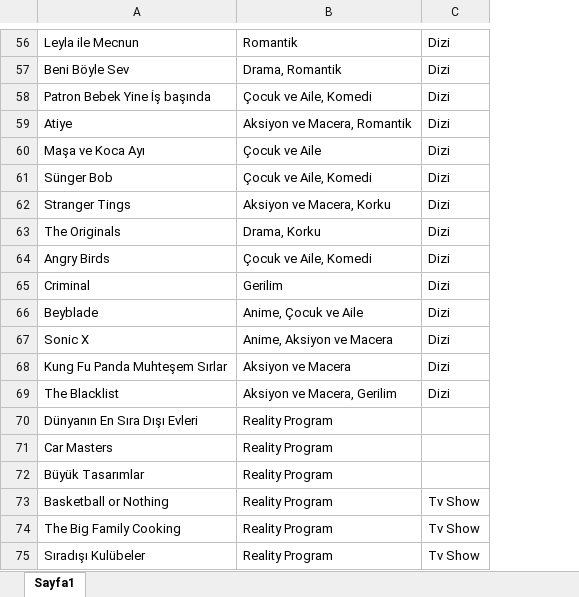
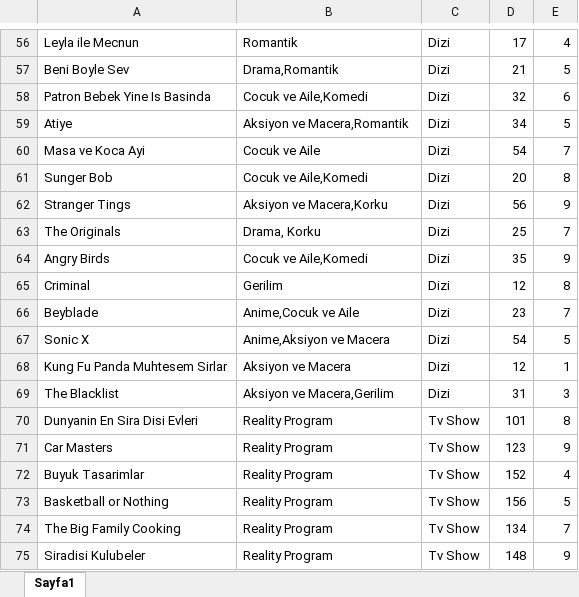
Before and after one commit to muberracelik/NetflixVeritabaniProjesi, an Excel workbook: database/veri.xlsx, sheet Sayfa1, drawn as a sheet; only a part is shown, gaps mark what is left out; values as stored, in another font and other column widths than the file's, no borders; removed rows and columns are numbered as before the commit, all else as after; the diff covers the shown part only; the diff names each change by its address in the sheet, - before the commit and + after, or states it on an @@ line.

```diff
--- a/database/veri.xlsx (sheet Sayfa1)
+++ b/database/veri.xlsx (sheet Sayfa1)
+column D, rows 56-69: 17 | 21 | 32 | 34 | 54 | 20 | 56 | 25 | 35 | 12 | 23 | 54 | 12 | 31; row 71: 123; rows 73-75: 156 | 134 | 148
+column E, rows 56-69: 4 | 5 | 6 | 5 | 7 | 8 | 9 | 7 | 9 | 8 | 7 | 5 | 1 | 3; row 71: 9; rows 73-75: 5 | 7 | 9
-A57: Beni Böyle Sev
+A57: Beni Boyle Sev
-B57: Drama, Romantik
+B57: Drama,Romantik
-A58: Patron Bebek Yine İş başında
+A58: Patron Bebek Yine Is Basinda
-B58: Çocuk ve Aile, Komedi
+B58: Cocuk ve Aile,Komedi
-B59: Aksiyon ve Macera, Romantik
+B59: Aksiyon ve Macera,Romantik
-A60: Maşa ve Koca Ayı
+A60: Masa ve Koca Ayi
-B60: Çocuk ve Aile
+B60: Cocuk ve Aile
-A61: Sünger Bob
+A61: Sunger Bob
-B61: Çocuk ve Aile, Komedi
+B61: Cocuk ve Aile,Komedi
-B62: Aksiyon ve Macera, Korku
+B62: Aksiyon ve Macera,Korku
-B64: Çocuk ve Aile, Komedi
+B64: Cocuk ve Aile,Komedi
-B66: Anime, Çocuk ve Aile
+B66: Anime,Cocuk ve Aile
-B67: Anime, Aksiyon ve Macera
+B67: Anime,Aksiyon ve Macera
-A68: Kung Fu Panda Muhteşem Sırlar
+A68: Kung Fu Panda Muhtesem Sirlar
-B69: Aksiyon ve Macera, Gerilim
+B69: Aksiyon ve Macera,Gerilim
-row 70: Dünyanın En Sıra Dışı Evleri | Reality Program
+row 70: Dunyanin En Sira Disi Evleri | Reality Program | Tv Show | 101 | 8
-C71: (empty)
+C71: Tv Show
-row 72: Büyük Tasarımlar | Reality Program
+row 72: Buyuk Tasarimlar | Reality Program | Tv Show | 152 | 4
-A75: Sıradışı Kulübeler
+A75: Siradisi Kulubeler
```
Also changed, not shown: 61 edited cells elsewhere in this sheet, 14 other files.
